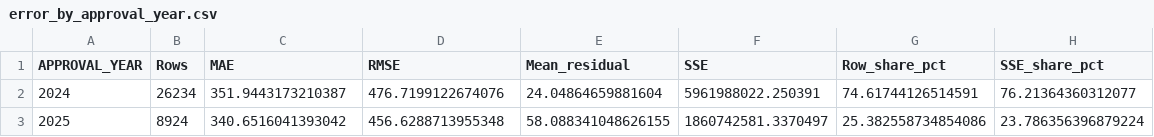
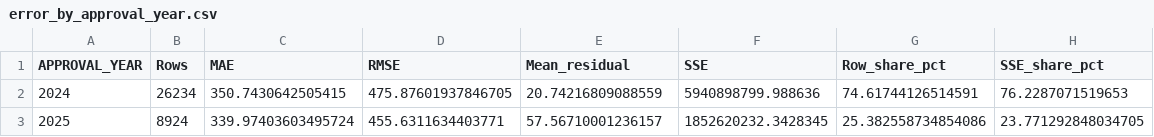
Before and after one commit to MuktaWagle/cs5228_team26, a CSV file: derived/error_analysis/error_by_approval_year.csv, drawn as a sheet.

```diff
--- a/derived/error_analysis/error_by_approval_year.csv
+++ b/derived/error_analysis/error_by_approval_year.csv
@@ -1,3 +1,3 @@
 APPROVAL_YEAR,Rows,MAE,RMSE,Mean_residual,SSE,Row_share_pct,SSE_share_pct
-2024,26234,351.9443173210387,476.7199122674076,24.04864659881604,5961988022.250391,74.61744126514591,76.21364360312077
-2025,8924,340.6516041393042,456.6288713955348,58.088341048626155,1860742581.3370497,25.382558734854086,23.786356396879224
+2024,26234,350.7430642505415,475.87601937846705,20.74216809088559,5940898799.988636,74.61744126514591,76.2287071519653
+2025,8924,339.97403603495724,455.6311634403771,57.56710001236157,1852620232.3428345,25.382558734854086,23.771292848034705
```
Also changed, not shown: derived/error_analysis/error_by_flat_model.csv, derived/error_analysis/error_by_flat_type.csv, 35 other files.
